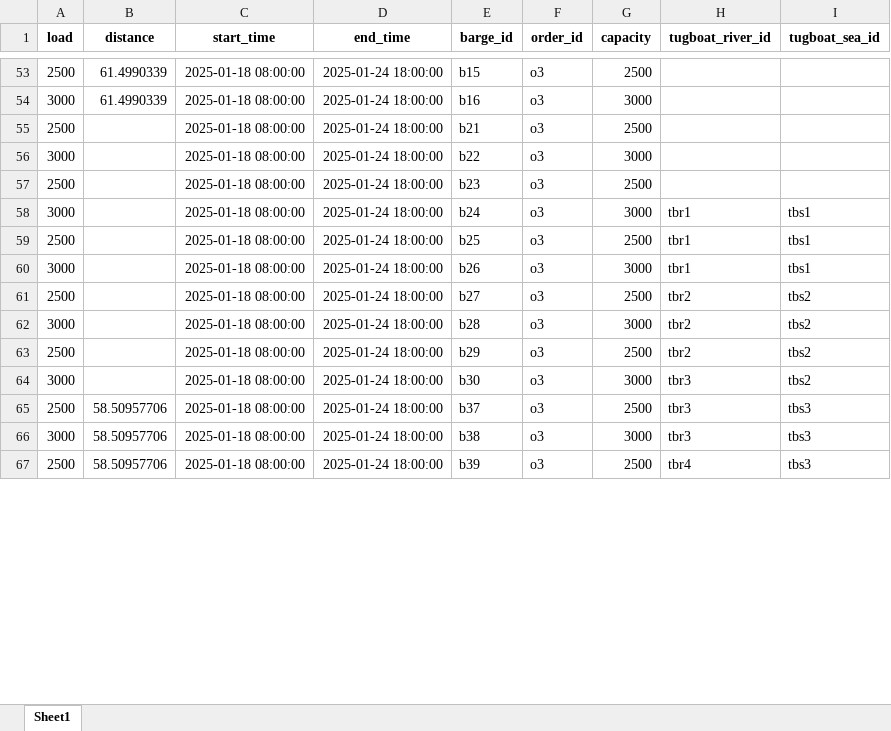
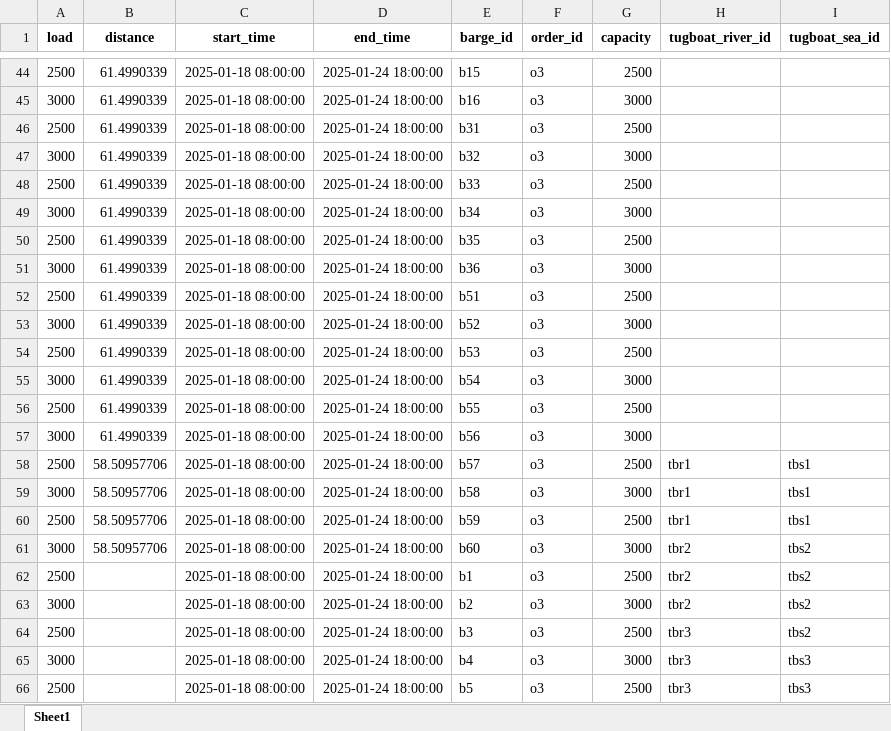
Before and after one commit to babankbro/Tugboat, an Excel workbook: CodeVS/data/output/barge_schedule.xlsx, sheet Sheet1, drawn as a sheet; only a part is shown, gaps mark what is left out; values as stored, in another font and other column widths than the file's, no borders; addresses are those after the commit; the diff covers the shown part only; the diff names each change by its address in the sheet, - before the commit and + after, or states it on an @@ line.

```diff
--- a/CodeVS/data/output/barge_schedule.xlsx (sheet Sheet1)
+++ b/CodeVS/data/output/barge_schedule.xlsx (sheet Sheet1)
-B46:B49 (distance): (empty)
+B46:B49 (distance): 61.4990339
-E46 (barge_id): b21
+E46 (barge_id): b31
-E47 (barge_id): b22
+E47 (barge_id): b32
-E48 (barge_id): b23
+E48 (barge_id): b33
-E49 (barge_id): b24
+E49 (barge_id): b34
-H49 (tugboat_river_id): tbr1
+H49 (tugboat_river_id): (empty)
-I49 (tugboat_sea_id): tbs1
+I49 (tugboat_sea_id): (empty)
+row 50: 2500 | 61.4990339 | 2025-01-18 08:00:00 | 2025-01-24 18:00:00 | b35 | o3 | 2500
+row 51: 3000 | 61.4990339 | 2025-01-18 08:00:00 | 2025-01-24 18:00:00 | b36 | o3 | 3000
+row 52: 2500 | 61.4990339 | 2025-01-18 08:00:00 | 2025-01-24 18:00:00 | b51 | o3 | 2500
+row 53: 3000 | 61.4990339 | 2025-01-18 08:00:00 | 2025-01-24 18:00:00 | b52 | o3 | 3000
+row 54: 2500 | 61.4990339 | 2025-01-18 08:00:00 | 2025-01-24 18:00:00 | b53 | o3 | 2500
+row 55: 3000 | 61.4990339 | 2025-01-18 08:00:00 | 2025-01-24 18:00:00 | b54 | o3 | 3000
+row 56: 2500 | 61.4990339 | 2025-01-18 08:00:00 | 2025-01-24 18:00:00 | b55 | o3 | 2500
+row 57: 3000 | 61.4990339 | 2025-01-18 08:00:00 | 2025-01-24 18:00:00 | b56 | o3 | 3000
-B58:B61 (distance): (empty)
+B58:B61 (distance): 58.50957706
-E58 (barge_id): b25
+E58 (barge_id): b57
-E59 (barge_id): b26
+E59 (barge_id): b58
-E60 (barge_id): b27
+E60 (barge_id): b59
-H60 (tugboat_river_id): tbr2
+H60 (tugboat_river_id): tbr1
-I60 (tugboat_sea_id): tbs2
+I60 (tugboat_sea_id): tbs1
-E61 (barge_id): b28
+E61 (barge_id): b60
-E62 (barge_id): b29
+E62 (barge_id): b1
-E63 (barge_id): b30
+E63 (barge_id): b2
-H63 (tugboat_river_id): tbr3
+H63 (tugboat_river_id): tbr2
-B64:B66 (distance): 58.50957706
+B64:B66 (distance): (empty)
-E64 (barge_id): b37
+E64 (barge_id): b3
-I64 (tugboat_sea_id): tbs3
+I64 (tugboat_sea_id): tbs2
-E65 (barge_id): b38
+E65 (barge_id): b4
-E66 (barge_id): b39
+E66 (barge_id): b5
-H66 (tugboat_river_id): tbr4
+H66 (tugboat_river_id): tbr3
```
Also changed, not shown: 2 added rows, 10 removed rows and 55 edited cells elsewhere in this sheet, CodeVS/data/input/Tugboat Problem V5-Demo.xlsx, CodeVS/data/output/tugboat_schedule.xlsx, 6 other files.
